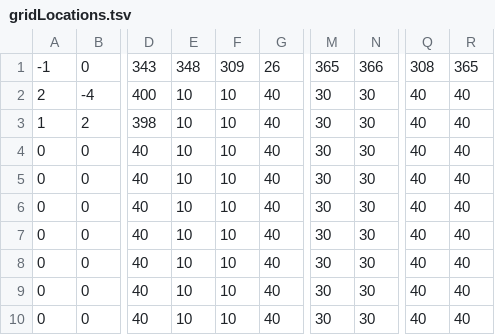
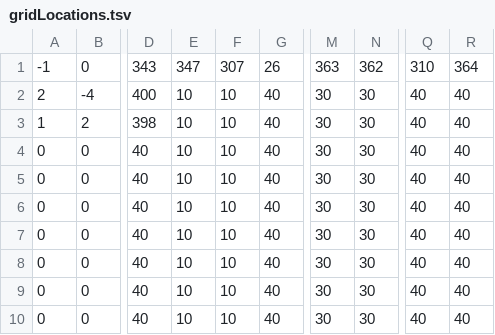
Before and after one commit to irawinder/Colortizer, a TSV file: Processing/Colortizer/gridLocations.tsv, drawn as a sheet; only a part is shown, gaps mark what is left out; the diff names each change by its address in the sheet, - before the commit and + after, or states it on an @@ line.

Commit message:
calibration

```diff
--- a/Processing/Colortizer/gridLocations.tsv
+++ b/Processing/Colortizer/gridLocations.tsv
-E1: 348
+E1: 347
-F1: 309
+F1: 307
-M1: 365
+M1: 363
-N1: 366
+N1: 362
-Q1: 308
+Q1: 310
-R1: 365
+R1: 364
```
